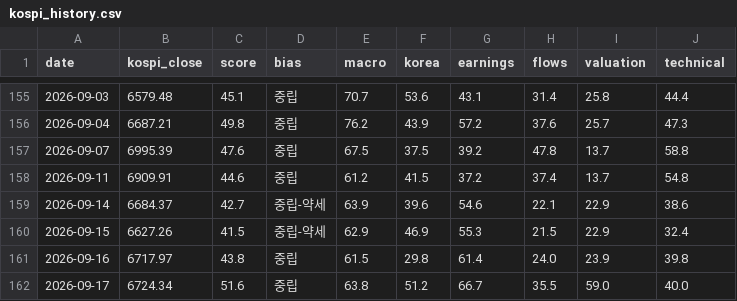
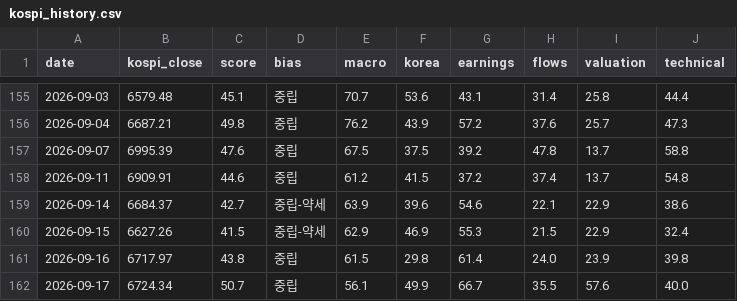
Before and after one commit to kym20031219-code/etf-partner-finder, a CSV file: results/kospi_history.csv, drawn as a sheet; only a part is shown, gaps mark what is left out.

```diff
--- a/results/kospi_history.csv
+++ b/results/kospi_history.csv
@@ -161,2 +161,2 @@ date,kospi_close,score,bias,macro,korea,earnings,flows,valuation,technical
 2026-09-16,6717.97,43.8,중립,61.5,29.8,61.4,24.0,23.9,39.8
-2026-09-17,6724.34,51.6,중립,63.8,51.2,66.7,35.5,59.0,40.0
+2026-09-17,6724.34,50.7,중립,56.1,49.9,66.7,35.5,57.6,40.0
```
Also changed, not shown: 1 other file.
